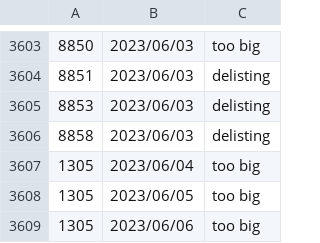
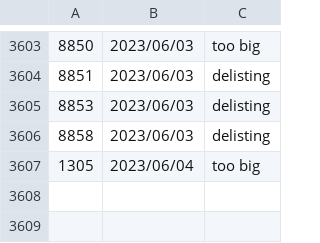
Before and after one commit to poi-ai/nisshokin, a CSV file: na_stock_code.csv, drawn as a sheet; only a part is shown, gaps mark what is left out.

```diff
--- a/na_stock_code.csv
+++ b/na_stock_code.csv
@@ -3607,3 +3607 @@
 1305,2023/06/04,too big
-1305,2023/06/05,too big
-1305,2023/06/06,too big
```
Also changed, not shown: 1 other file.
